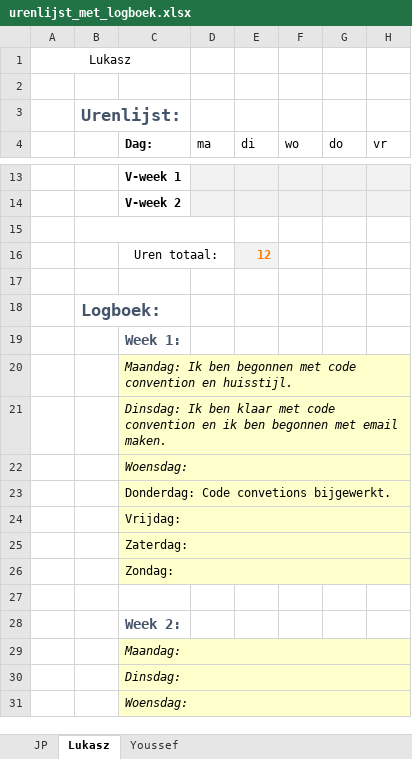
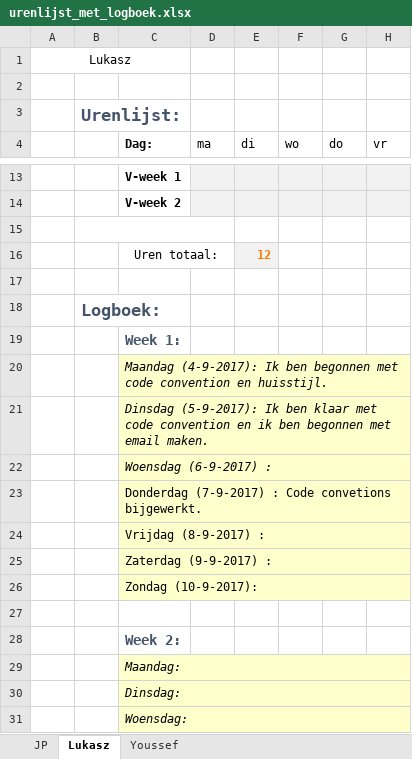
Before and after one commit to jpslimmen2/Barroc-IT-Groep-2, an Excel workbook: documentation/urenlijst_met_logboek.xlsx, sheet Lukasz, drawn as a sheet; only a part is shown, gaps mark what is left out; values as stored, in another font and other column widths than the file's, no borders; the diff names each change by its address in the sheet, - before the commit and + after, or states it on an @@ line.

```diff
--- a/documentation/urenlijst_met_logboek.xlsx (sheet Lukasz)
+++ b/documentation/urenlijst_met_logboek.xlsx (sheet Lukasz)
-C20 (Dag:): Maandag: Ik ben…
+C20 (Dag:): Maandag (4-9-2017): Ik ben…
-C21 (Dag:): Dinsdag: Ik ben…
+C21 (Dag:): Dinsdag (5-9-2017): Ik ben…
-C22 (Dag:): Woensdag:
+C22 (Dag:): Woensdag (6-9-2017) :
-C23 (Dag:): Donderdag: Code convetions bijgewerkt.
+C23 (Dag:): Donderdag (7-9-2017) : Code convetions bijgewerkt.
-C24 (Dag:): Vrijdag:
+C24 (Dag:): Vrijdag (8-9-2017) :
-C25 (Dag:): Zaterdag:
+C25 (Dag:): Zaterdag (9-9-2017) :
-C26 (Dag:): Zondag:
+C26 (Dag:): Zondag (10-9-2017):
```
Also changed, not shown: sheet JP, sheet Youssef.
